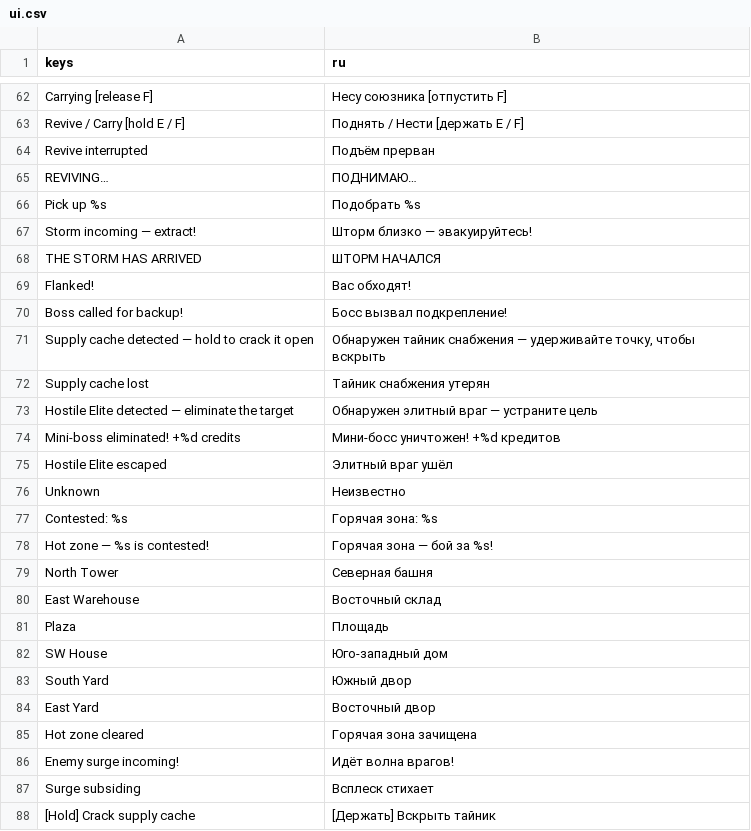
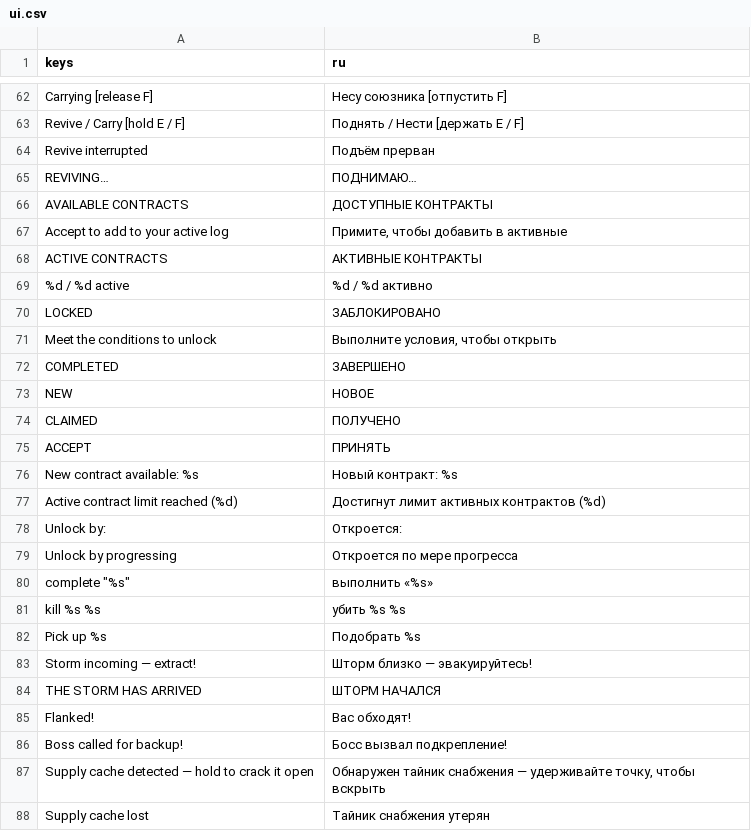
Before and after one commit to ASIMER/hype_game, a CSV file: locale/ui.csv, drawn as a sheet; only a part is shown, gaps mark what is left out; the shorter side is filled out with more unchanged rows; the diff names each change by its address in the sheet, - before the commit and + after, or states it on an @@ line.

```diff
--- a/locale/ui.csv
+++ b/locale/ui.csv
+row 66: AVAILABLE CONTRACTS | ДОСТУПНЫЕ КОНТРАКТЫ
+row 67: Accept to add to your active log | Примите, чтобы добавить в активные
+row 68: ACTIVE CONTRACTS | АКТИВНЫЕ КОНТРАКТЫ
+row 69: %d / %d active | %d / %d активно
+row 70: LOCKED | ЗАБЛОКИРОВАНО
+row 71: Meet the conditions to unlock | Выполните условия, чтобы открыть
+row 72: COMPLETED | ЗАВЕРШЕНО
+row 73: NEW | НОВОЕ
+row 74: CLAIMED | ПОЛУЧЕНО
+row 75: ACCEPT | ПРИНЯТЬ
+row 76: New contract available: %s | Новый контракт: %s
+row 77: Active contract limit reached (%d) | Достигнут лимит активных контрактов (%d)
+row 78: Unlock by: | Откроется:
+row 79: Unlock by progressing | Откроется по мере прогресса
+row 80: complete "%s" | выполнить «%s»
+row 81: kill %s %s | убить %s %s
```
Also changed, not shown: 16 other files.
